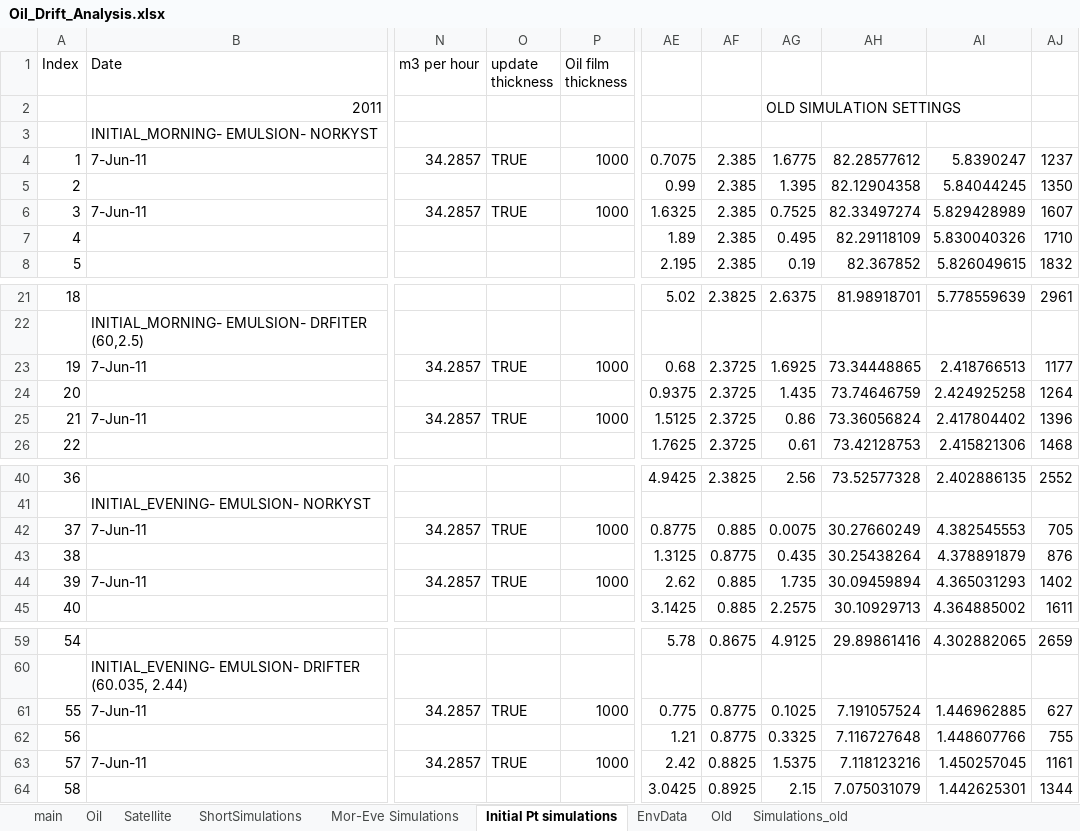
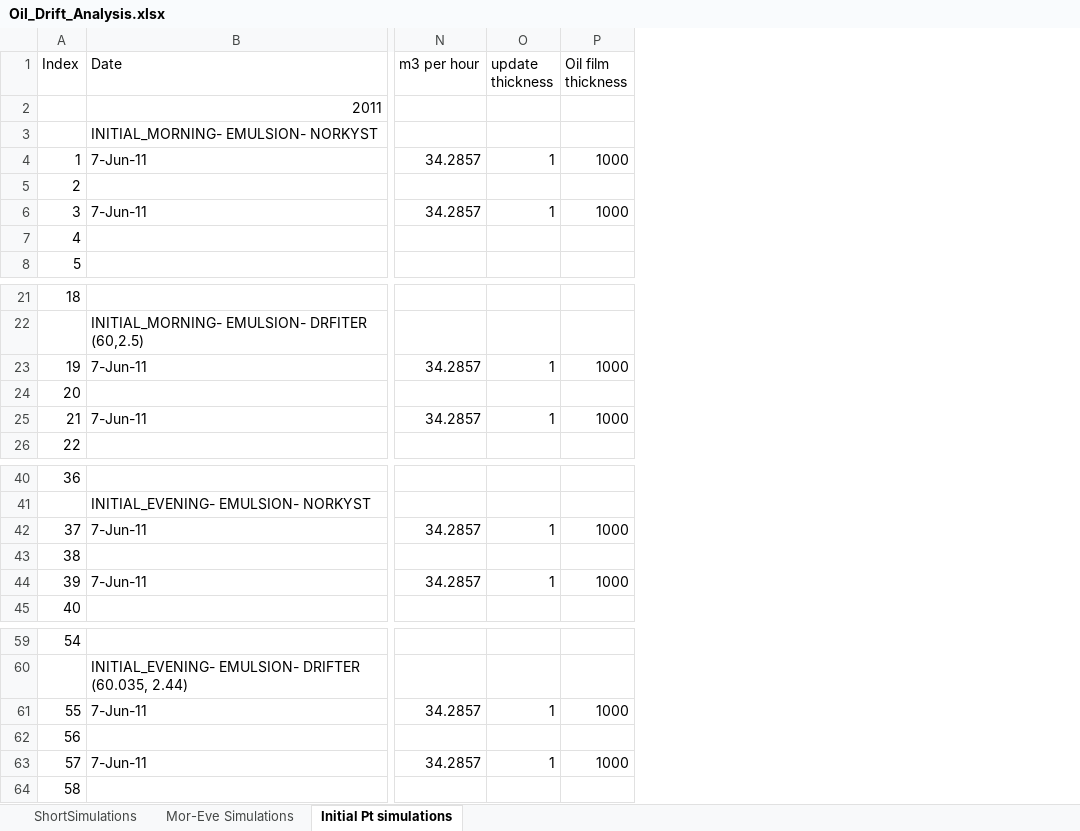
Before and after one commit to DarshikaManral/msc_thesis, an Excel workbook: Simulation_Results/Oil_Drift_Analysis.xlsx, sheet Initial Pt simulations, drawn as a sheet; only a part is shown, gaps mark what is left out; values as stored, in another font and other column widths than the file's, no cell formats; the diff covers the shown part only; the diff names each change by its address in the sheet, - before the commit and + after, or states it on an @@ line.

```diff
--- a/Simulation_Results/Oil_Drift_Analysis.xlsx (sheet Initial Pt simulations)
+++ b/Simulation_Results/Oil_Drift_Analysis.xlsx (sheet Initial Pt simulations)
-sheet tab: main
-sheet tab: Oil
-sheet tab: Satellite
-sheet tab: EnvData
-sheet tab: Old
-sheet tab: Simulations_old
-column AE, rows 4-8: 0.7075 | 0.99 | 1.6325 | 1.89 | 2.195; rows 21-26: 5.02 |  | 0.68 | 0.9375 | 1.5125 | 1.7625; rows 40-45: 4.9425 |  | 0.8775 | 1.3125 | 2.62 | 3.1425; rows 59-64: 5.78 |  | 0.775 | 1.21 | 2.42 | 3.0425
-column AF, rows 4-8: all 2.385; rows 21-26: 2.3825 |  | 2.3725 | 2.3725 | 2.3725 | 2.3725; rows 40-45: 2.3825 |  | 0.885 | 0.8775 | 0.885 | 0.885; rows 59-64: 0.8675 |  | 0.8775 | 0.8775 | 0.8825 | 0.8925
-column AG, rows 2-8: OLD SIMULATION SETTINGS |  | 1.6775 | 1.395 | 0.7525 | 0.495 | 0.19; rows 21-26: 2.6375 |  | 1.6925 | 1.435 | 0.86 | 0.61; rows 40-45: 2.56 |  | 0.0075 | 0.435 | 1.735 | 2.2575; rows 59-64: 4.9125 |  | 0.1025 | 0.3325 | 1.5375 | 2.15
-column AH, rows 4-8: 82.28577612 | 82.12904358 | 82.33497274 | 82.29118109 | 82.367852; rows 21-26: 81.98918701 |  | 73.34448865 | 73.74646759 | 73.36056824 | 73.42128753; rows 40-45: 73.52577328 |  | 30.27660249 | 30.25438264 | 30.09459894 | 30.10929713; rows 59-64: 29.89861416 |  | 7.191057524 | 7.116727648 | 7.118123216 | 7.075031079
-column AI, rows 4-8: 5.8390247 | 5.84044245 | 5.829428989 | 5.830040326 | 5.826049615; rows 21-26: 5.778559639 |  | 2.418766513 | 2.424925258 | 2.417804402 | 2.415821306; rows 40-45: 2.402886135 |  | 4.382545553 | 4.378891879 | 4.365031293 | 4.364885002; rows 59-64: 4.302882065 |  | 1.446962885 | 1.448607766 | 1.450257045 | 1.442625301
-column AJ, rows 4-8: 1237 | 1350 | 1607 | 1710 | 1832; rows 21-26: 2961 |  | 1177 | 1264 | 1396 | 1468; rows 40-45: 2552 |  | 705 | 876 | 1402 | 1611; rows 59-64: 2659 |  | 627 | 755 | 1161 | 1344
-O4 (update thickness): TRUE
+O4 (update thickness): 1
-O6 (update thickness): TRUE
+O6 (update thickness): 1
-O23 (update thickness): TRUE
+O23 (update thickness): 1
-O25 (update thickness): TRUE
+O25 (update thickness): 1
-O42 (update thickness): TRUE
+O42 (update thickness): 1
-O44 (update thickness): TRUE
+O44 (update thickness): 1
-O61 (update thickness): TRUE
+O61 (update thickness): 1
-O63 (update thickness): TRUE
+O63 (update thickness): 1
```
Also changed, not shown: 80 edited cells elsewhere in this sheet, sheet Mor-Eve Simulations, sheet ShortSimulations, cell formats, charts or pictures.
